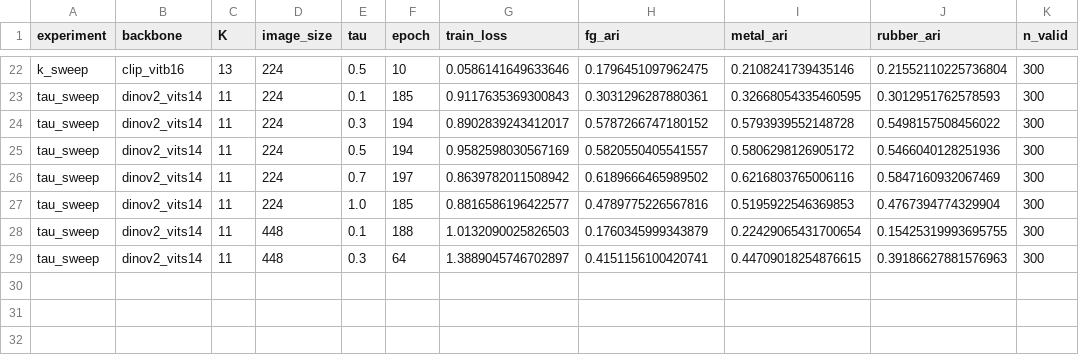
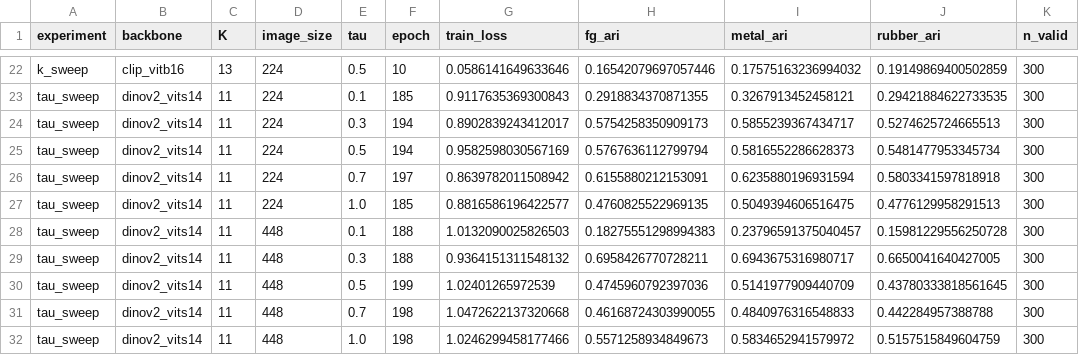
Before and after one commit to Menserve/Object-centric-representation, a CSV file: logs/sweep_results.csv, drawn as a sheet; only a part is shown, gaps mark what is left out; the diff covers the shown part only; the diff names each change by its address in the sheet, - before the commit and + after, or states it on an @@ line.

Commit message:
Day7: arch fig text enlarged, 448px tau sweep complete, K9+tau07 interaction
Architecture diagram:
- figsize 20x9 -> 28x12, all font sizes ~2x larger
- Box spacing widened, title 28pt, labels 22pt, subtexts 16pt

448px tau sweep (all 5 completed):
- tau=0.7: 0.462, tau=1.0: 0.557
- Key finding: optimal tau is resolution-dependent (224px->0.7, 448px->0.3)

K=9 + tau=0.7 interaction experiment:
- FG-ARI=0.651, no significant gain over K=9+tau=0.5 (0.646)
- tau effect saturated at K=9; 448px resolution is strongest lever

Paper updates:
- tau sweep table: all 448px values filled in (was '---')
- tau sweep analysis: 448px tau=0.3 FG-ARI 0.696 highlighted as overall best
- Discussion: DINOv2 best 0.696 exceeds DINOSAUR paper MOVi-C range
- Figures regenerated with complete data

Notebook day6_sweep_experiments.ipynb:
- CSV reloaded with all 31 rows (was partial)
- tau sweep table and chart updated (complete 448px)
- Interaction analysis cell added
- 3-panel comparison figure (K sweep / tau sweep / best conditions)
- Summary table updated with all findings

```diff
--- a/logs/sweep_results.csv
+++ b/logs/sweep_results.csv
-H22 (fg_ari): 0.1796451097962475
+H22 (fg_ari): 0.16542079697057446
-I22 (metal_ari): 0.2108241739435146
+I22 (metal_ari): 0.17575163236994032
-J22 (rubber_ari): 0.21552110225736804
+J22 (rubber_ari): 0.19149869400502859
-H23 (fg_ari): 0.3031296287880361
+H23 (fg_ari): 0.2918834370871355
-I23 (metal_ari): 0.32668054335460595
+I23 (metal_ari): 0.3267913452458121
-J23 (rubber_ari): 0.3012951762578593
+J23 (rubber_ari): 0.29421884622733535
-H24 (fg_ari): 0.5787266747180152
+H24 (fg_ari): 0.5754258350909173
-I24 (metal_ari): 0.5793939552148728
+I24 (metal_ari): 0.5855239367434717
-J24 (rubber_ari): 0.5498157508456022
+J24 (rubber_ari): 0.5274625724665513
-H25 (fg_ari): 0.5820550405541557
+H25 (fg_ari): 0.5767636112799794
-I25 (metal_ari): 0.5806298126905172
+I25 (metal_ari): 0.5816552286628373
-J25 (rubber_ari): 0.5466040128251936
+J25 (rubber_ari): 0.5481477953345734
-H26 (fg_ari): 0.6189666465989502
+H26 (fg_ari): 0.6155880212153091
-I26 (metal_ari): 0.6216803765006116
+I26 (metal_ari): 0.6235880196931594
-J26 (rubber_ari): 0.5847160932067469
+J26 (rubber_ari): 0.5803341597818918
-H27 (fg_ari): 0.4789775226567816
+H27 (fg_ari): 0.4760825522969135
-I27 (metal_ari): 0.5195922546369853
+I27 (metal_ari): 0.5049394606516475
-J27 (rubber_ari): 0.4767394774329904
+J27 (rubber_ari): 0.4776129958291513
-H28 (fg_ari): 0.1760345999343879
+H28 (fg_ari): 0.18275551298994383
-I28 (metal_ari): 0.22429065431700654
+I28 (metal_ari): 0.23796591375040457
-J28 (rubber_ari): 0.15425319993695755
+J28 (rubber_ari): 0.15981229556250728
-F29 (epoch): 64
+F29 (epoch): 188
-G29 (train_loss): 1.3889045746702897
+G29 (train_loss): 0.9364151311548132
-H29 (fg_ari): 0.4151156100420741
+H29 (fg_ari): 0.6958426770728211
-I29 (metal_ari): 0.44709018254876615
+I29 (metal_ari): 0.6943675316980717
-J29 (rubber_ari): 0.39186627881576963
+J29 (rubber_ari): 0.6650041640427005
+row 30: tau_sweep | dinov2_vits14 | 11 | 448 | 0.5 | 199 | 1.02401265972539 | 0.4745960792397036 | 0.5141977909440709 | 0.43780333818561645 | 300
+row 31: tau_sweep | dinov2_vits14 | 11 | 448 | 0.7 | 198 | 1.0472622137320668 | 0.46168724303990055 | 0.4840976316548833 | 0.442284957388788 | 300
+row 32: tau_sweep | dinov2_vits14 | 11 | 448 | 1.0 | 198 | 1.0246299458177466 | 0.5571258934849673 | 0.5834652941579972 | 0.5157515849604759 | 300
```
Also changed, not shown: 60 edited cells elsewhere in this file, 8 other files.
